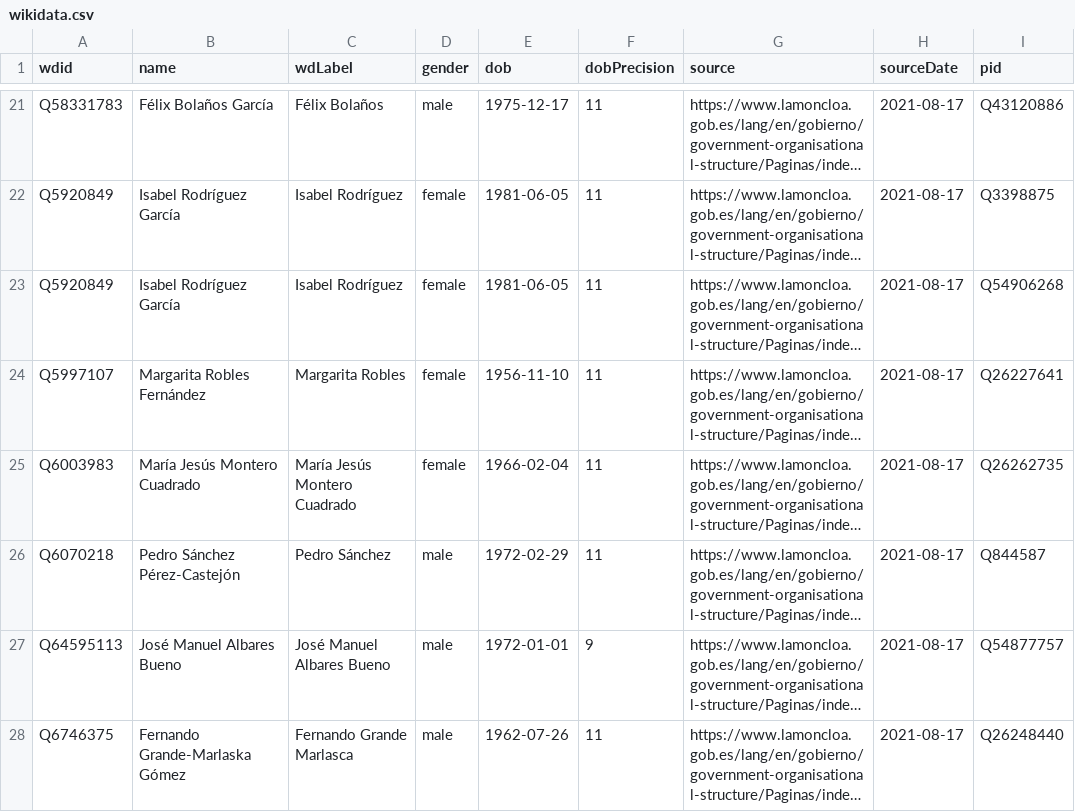
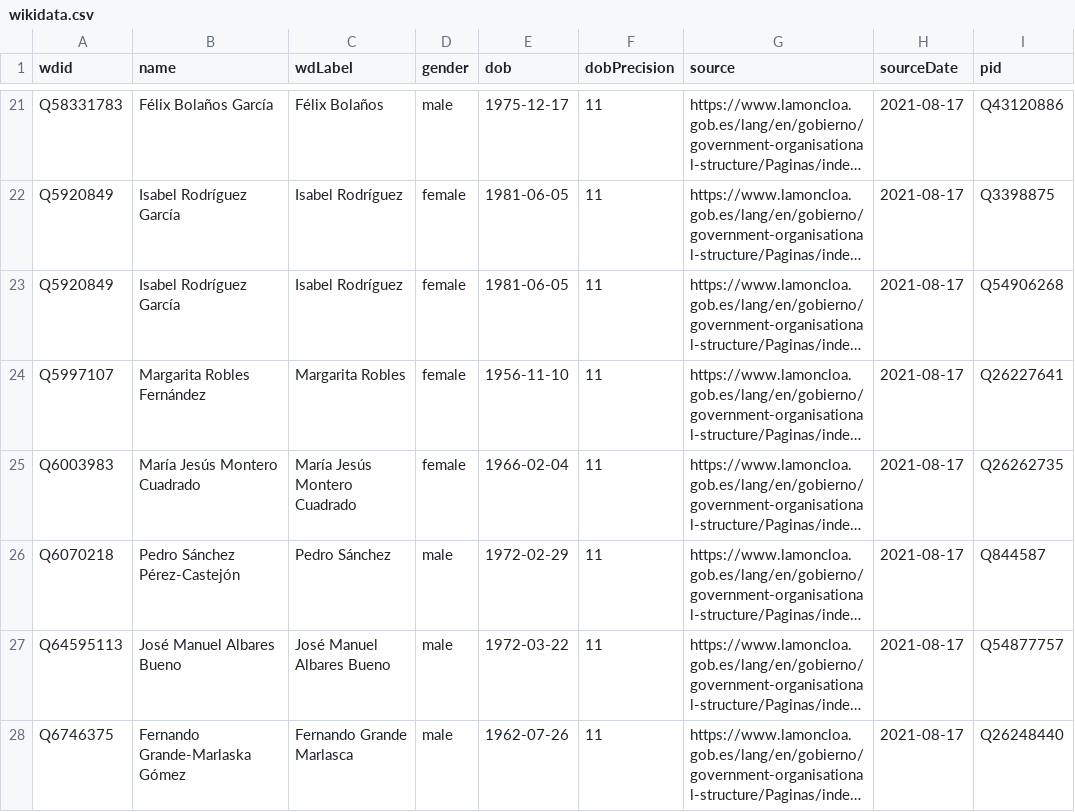
Before and after one commit to every-politician-scrapers/spain-ministers, a CSV file: data/wikidata.csv, drawn as a sheet; only a part is shown, gaps mark what is left out; long unchanged cells end in …; the diff names each change by its address in the sheet, - before the commit and + after, or states it on an @@ line.

Commit message:
Compare external sources to Wikidata

```diff
--- a/data/wikidata.csv
+++ b/data/wikidata.csv
-E27 (dob): 1972-01-01
+E27 (dob): 1972-03-22
-F27 (dobPrecision): 9
+F27 (dobPrecision): 11
```
